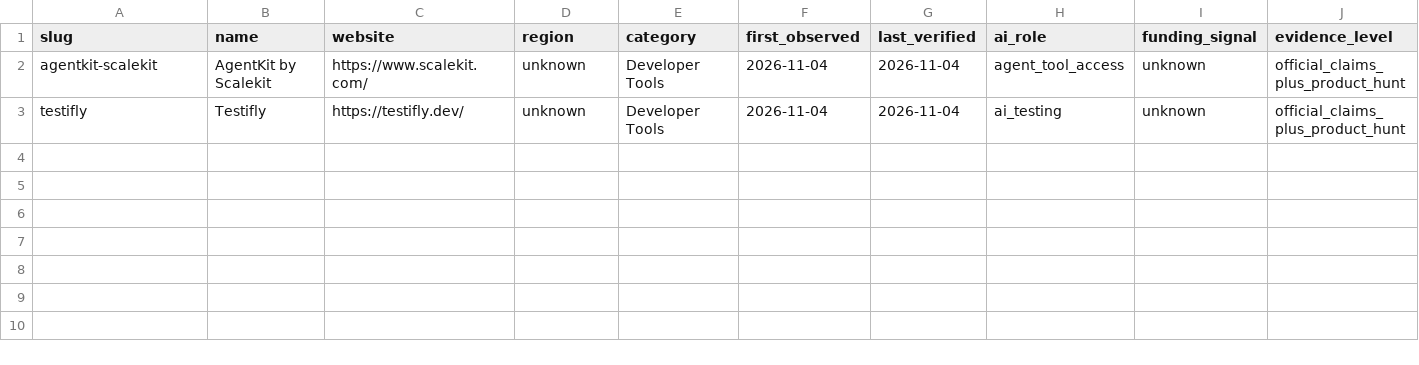
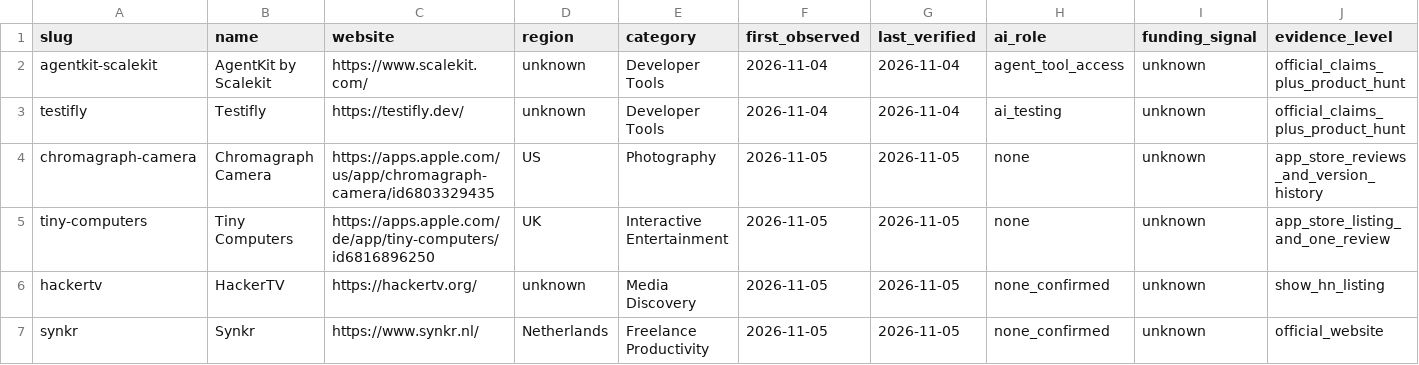
Before and after one commit to supplicant-snowstain/startup-product-radar, a CSV file: index/products.csv, drawn as a sheet; only a part is shown; rows hold the shown columns only; the diff names each change by its address in the sheet, - before the commit and + after, or states it on an @@ line.

Commit message:
Index four sourced non-AI and workflow innovation products from Nov 5

```diff
--- a/index/products.csv
+++ b/index/products.csv
+row 4: chromagraph-camera | Chromagraph Camera | https://apps.apple.com/us/app/chromagraph-camera/id6803329435 | US | Photography | 2026-11-05 | 2026-11-05 | none | unknown | app_store_reviews_and_version_history
+row 5: tiny-computers | Tiny Computers | https://apps.apple.com/de/app/tiny-computers/id6816896250 | UK | Interactive Entertainment | 2026-11-05 | 2026-11-05 | none | unknown | app_store_listing_and_one_review
+row 6: hackertv | HackerTV | https://hackertv.org/ | unknown | Media Discovery | 2026-11-05 | 2026-11-05 | none_confirmed | unknown | show_hn_listing
+row 7: synkr | Synkr | https://www.synkr.nl/ | Netherlands | Freelance Productivity | 2026-11-05 | 2026-11-05 | none_confirmed | unknown | official_website
```
